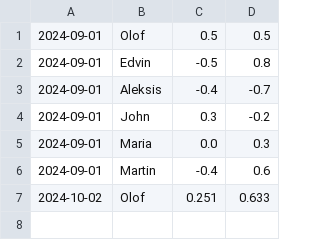
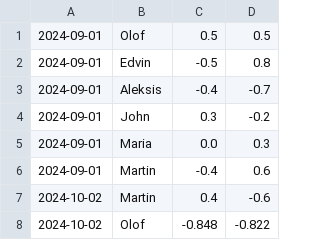
Before and after one commit to olofmogren/snailboard, a CSV file: history.csv, drawn as a sheet.

```diff
--- a/history.csv
+++ b/history.csv
@@ -6,2 +6,3 @@
 2024-09-01,Martin,-0.4,0.6
-2024-10-02,Olof,0.251,0.633
+2024-10-02,Martin,0.4,-0.6
+2024-10-02,Olof,-0.848,-0.822
```
Also changed, not shown: 3 other files.
